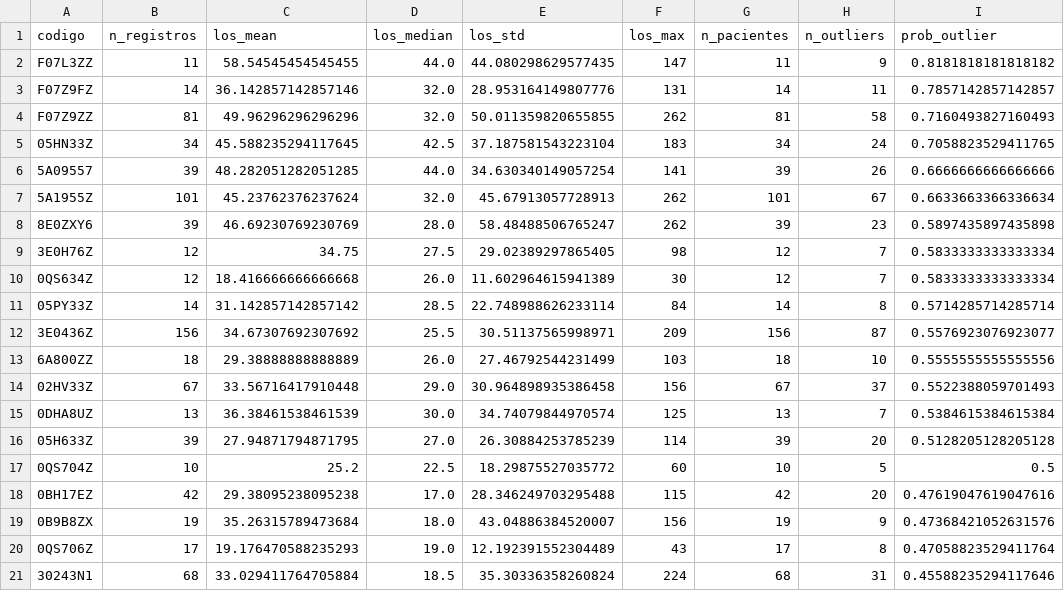
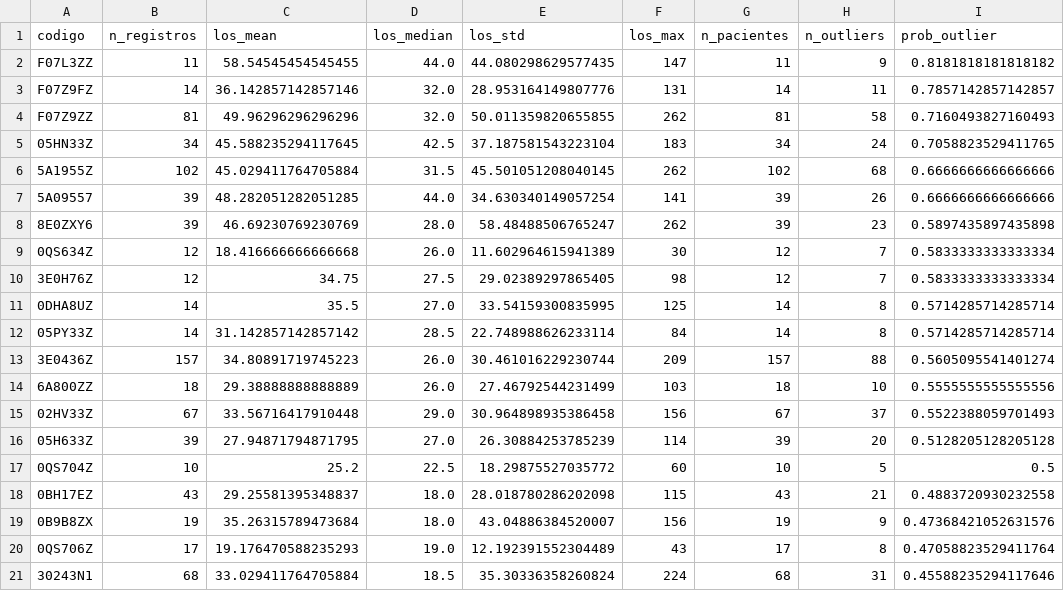
Before and after one commit to dbarraza01/Capstone-Grupo-16-, a CSV file: graficos/procedimientos/estadisticas_outliers.csv, drawn as a sheet.

Commit message:
gráficos modificados con la nueva cantidad total de pacientes (+19 pacientes)

```diff
--- a/graficos/procedimientos/estadisticas_outliers.csv
+++ b/graficos/procedimientos/estadisticas_outliers.csv
@@ -5,15 +5,15 @@ F07Z9ZZ;81;49.96296296296296;32.0;50.011359820655855;262;81;58;0.716049382716049
 05HN33Z;34;45.588235294117645;42.5;37.187581543223104;183;34;24;0.7058823529411765
+5A1955Z;102;45.029411764705884;31.5;45.501051208040145;262;102;68;0.6666666666666666
 5A09557;39;48.282051282051285;44.0;34.630340149057254;141;39;26;0.6666666666666666
-5A1955Z;101;45.23762376237624;32.0;45.67913057728913;262;101;67;0.6633663366336634
 8E0ZXY6;39;46.69230769230769;28.0;58.48488506765247;262;39;23;0.5897435897435898
+0QS634Z;12;18.416666666666668;26.0;11.602964615941389;30;12;7;0.5833333333333334
 3E0H76Z;12;34.75;27.5;29.02389297865405;98;12;7;0.5833333333333334
-0QS634Z;12;18.416666666666668;26.0;11.602964615941389;30;12;7;0.5833333333333334
+0DHA8UZ;14;35.5;27.0;33.54159300835995;125;14;8;0.5714285714285714
 05PY33Z;14;31.142857142857142;28.5;22.748988626233114;84;14;8;0.5714285714285714
-3E0436Z;156;34.67307692307692;25.5;30.51137565998971;209;156;87;0.5576923076923077
+3E0436Z;157;34.80891719745223;26.0;30.461016229230744;209;157;88;0.5605095541401274
 6A800ZZ;18;29.38888888888889;26.0;27.46792544231499;103;18;10;0.5555555555555556
 02HV33Z;67;33.56716417910448;29.0;30.964898935386458;156;67;37;0.5522388059701493
-0DHA8UZ;13;36.38461538461539;30.0;34.74079844970574;125;13;7;0.5384615384615384
 05H633Z;39;27.94871794871795;27.0;26.30884253785239;114;39;20;0.5128205128205128
 0QS704Z;10;25.2;22.5;18.29875527035772;60;10;5;0.5
-0BH17EZ;42;29.38095238095238;17.0;28.346249703295488;115;42;20;0.47619047619047616
+0BH17EZ;43;29.25581395348837;18.0;28.018780286202098;115;43;21;0.4883720930232558
 0B9B8ZX;19;35.26315789473684;18.0;43.04886384520007;156;19;9;0.47368421052631576
```
Also changed, not shown: data/reports/reporte_estadistico_diagnostico.csv, data/reports/reporte_estadistico_maestro.csv, 17 other files.
